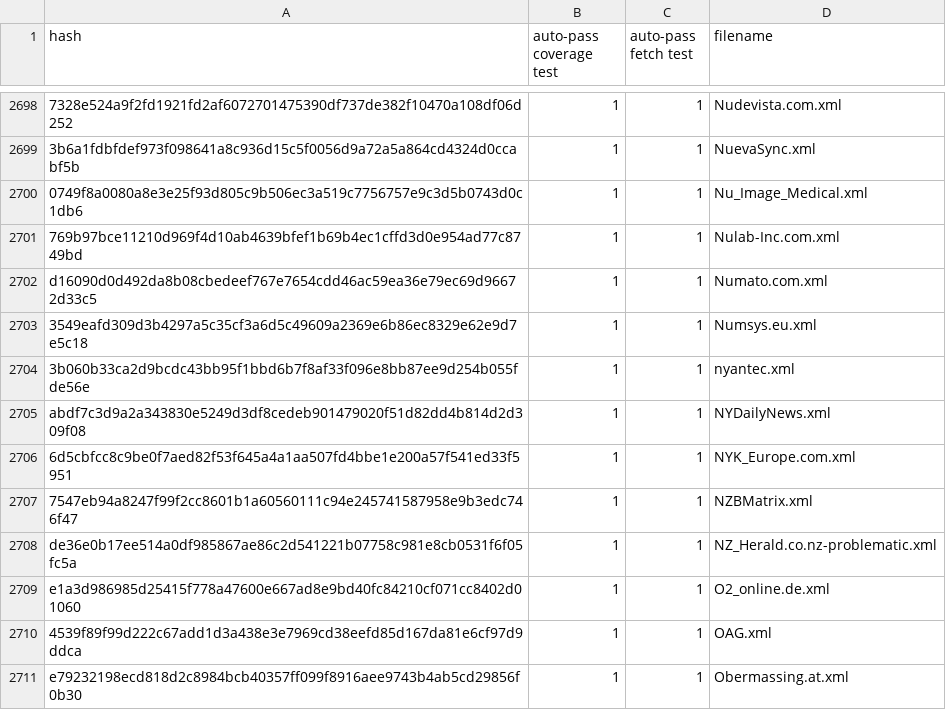
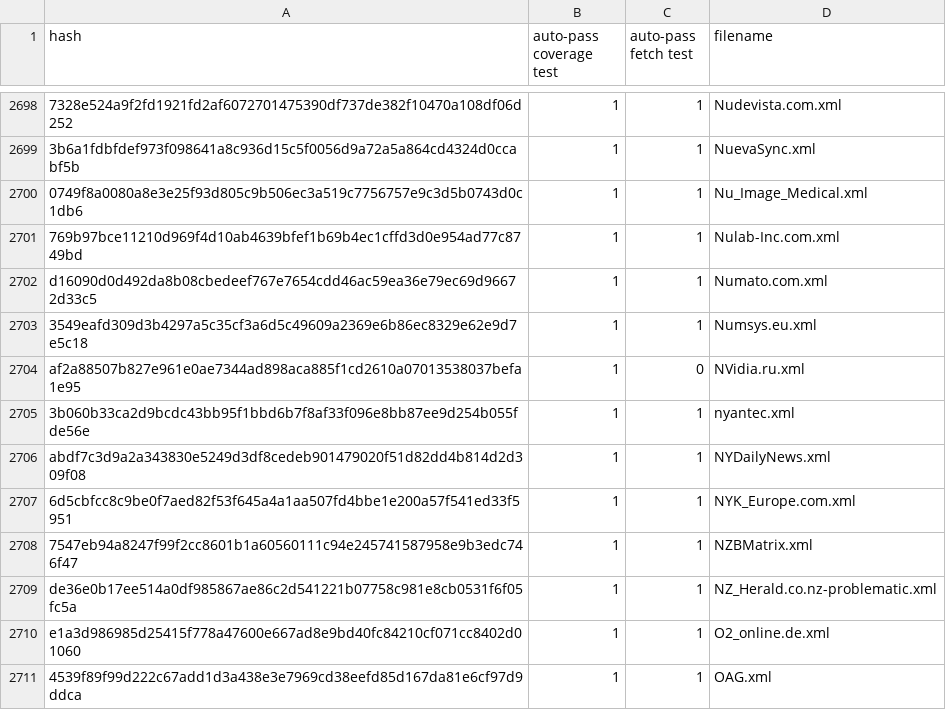
Before and after one commit to EFForg/https-everywhere, a CSV file: utils/ruleset-whitelist.csv, drawn as a sheet; only a part is shown, gaps mark what is left out; the shorter side is filled out with more unchanged rows; the diff names each change by its address in the sheet, - before the commit and + after, or states it on an @@ line.

Commit message:
Ruleset coverage test false positive fix for NVidia.ru.xml

```diff
--- a/utils/ruleset-whitelist.csv
+++ b/utils/ruleset-whitelist.csv
+row 2704: af2a88507b827e961e0ae7344ad898aca885f1cd2610a07013538037befa1e95 | 1 | 0 | NVidia.ru.xml
```
